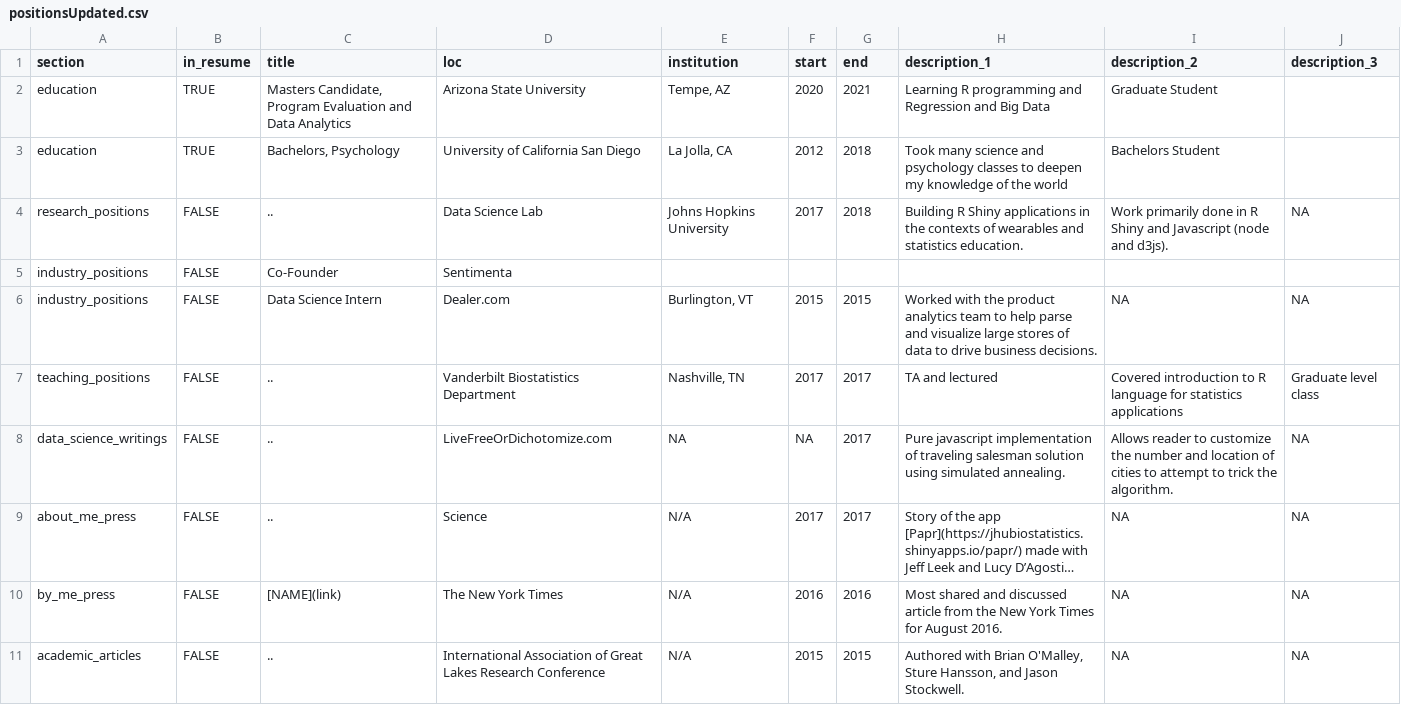
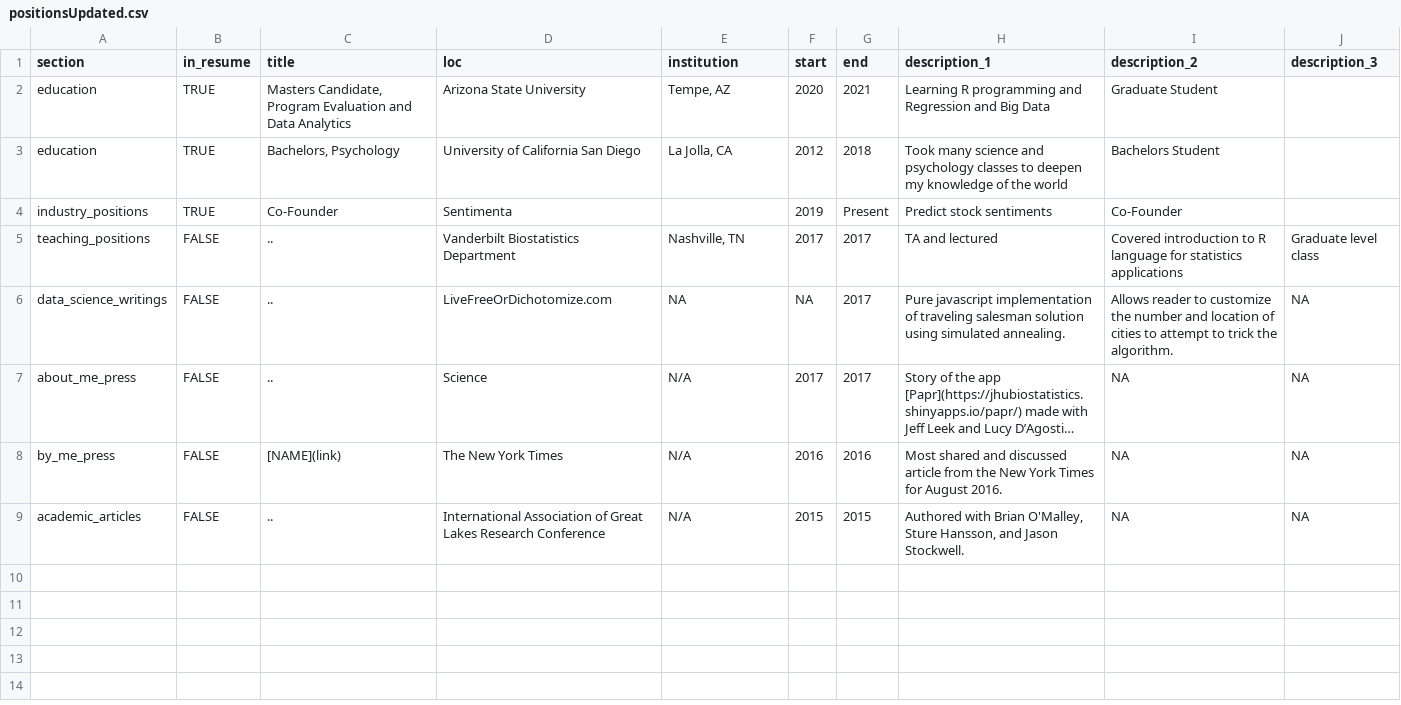
Before and after one commit to Niagara1000/CV, a CSV file: positionsUpdated.csv, drawn as a sheet; long unchanged cells end in ….

Commit message:
Update positionsUpdated.csv

```diff
--- a/positionsUpdated.csv
+++ b/positionsUpdated.csv
@@ -3,5 +3,3 @@ education,TRUE,"Masters Candidate, Program Evaluation and Data Analytics",Arizon
 education,TRUE,"Bachelors, Psychology",University of California San Diego,"La Jolla, CA",2012,2018,Took many science and psychology classes to deepen my knowledge of the world,Bachelors Student,
-research_positions,FALSE,..,Data Science Lab,Johns Hopkins University,2017,2018,Building R Shiny applications in the contexts of wearables and statistics education.,Work primarily done in R Shiny and Javascript (node and d3js).,NA
-industry_positions,FALSE,Co-Founder,Sentimenta,,,,,,
-industry_positions,FALSE,Data Science Intern,Dealer.com,"Burlington, VT",2015,2015,Worked with the product analytics team to help parse and visualize large stores of data to drive business decisions.,NA,NA
+industry_positions,TRUE,Co-Founder,Sentimenta,,2019,Present,Predict stock sentiments,Co-Founder,
 teaching_positions,FALSE,..,Vanderbilt Biostatistics Department,"Nashville, TN",2017,2017,TA and lectured,Covered introduction to R language for statistics applications,Graduate level class
```
